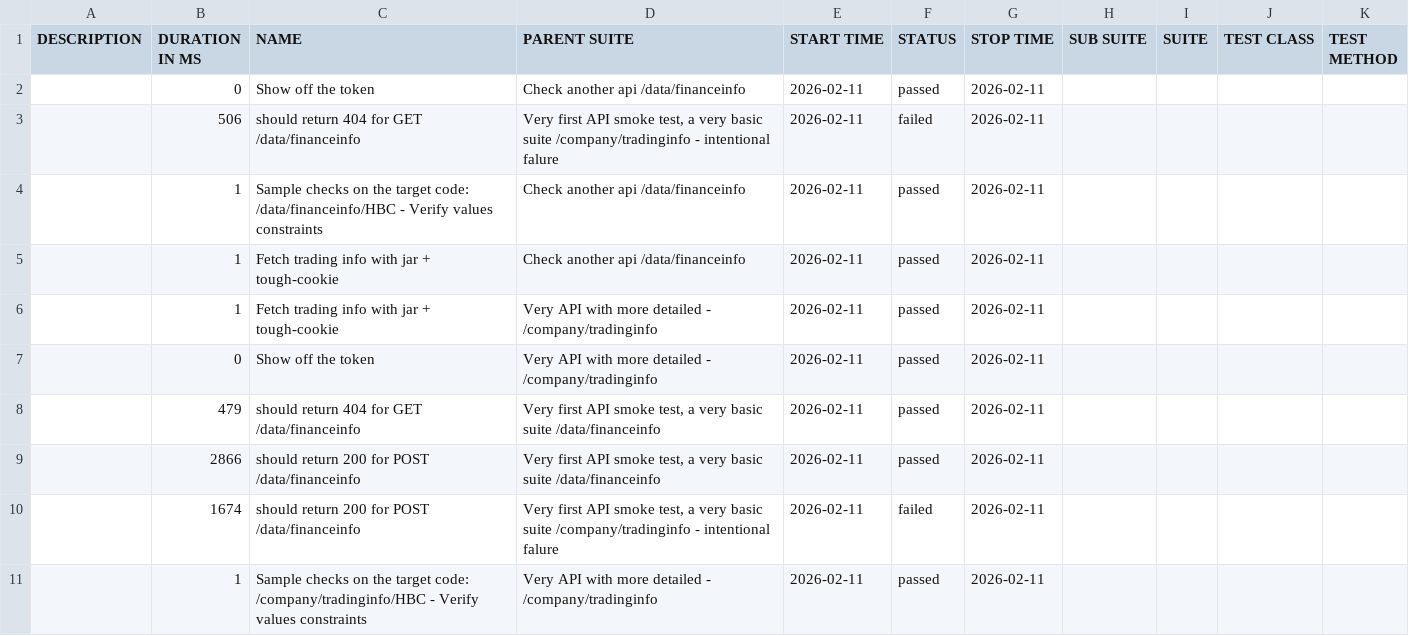
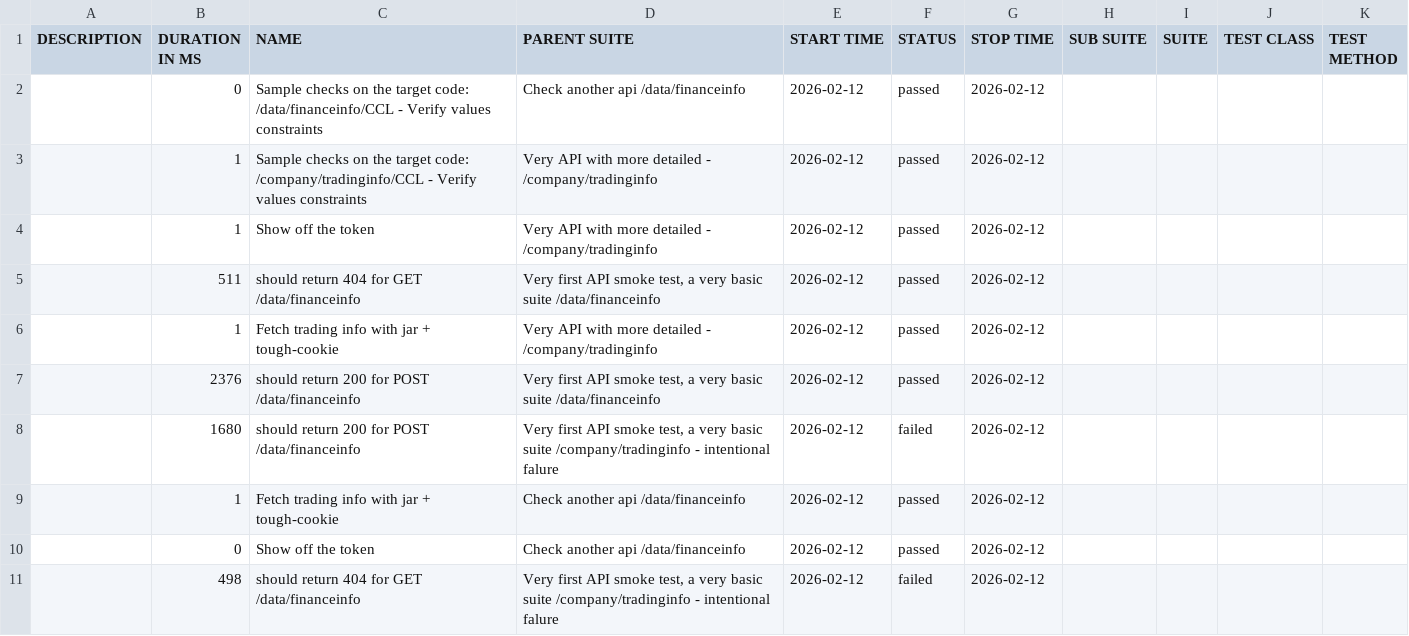
Before and after one commit to 11tdlong/repo11, a CSV file: tmp/allure-mocha/data/suites.csv, drawn as a sheet.

```diff
--- a/tmp/allure-mocha/data/suites.csv
+++ b/tmp/allure-mocha/data/suites.csv
@@ -1,11 +1,11 @@
 "DESCRIPTION","DURATION IN MS","NAME","PARENT SUITE","START TIME","STATUS","STOP TIME","SUB SUITE","SUITE","TEST CLASS","TEST METHOD"
-"","0","Show off the token","Check another api /data/financeinfo","2026-02-11","passed","2026-02-11","","","",""
-"","506","should return 404 for GET /data/financeinfo","Very first API smoke test, a very basic suite /company/tradinginfo - intentional falure","2026-02-11","failed","2026-02-11","","","",""
-"","1","Sample checks on the target code: /data/financeinfo/HBC - Verify values constraints","Check another api /data/financeinfo","2026-02-11","passed","2026-02-11","","","",""
-"","1","Fetch trading info with jar + tough-cookie","Check another api /data/financeinfo","2026-02-11","passed","2026-02-11","","","",""
-"","1","Fetch trading info with jar + tough-cookie","Very API with more detailed - /company/tradinginfo","2026-02-11","passed","2026-02-11","","","",""
-"","0","Show off the token","Very API with more detailed - /company/tradinginfo","2026-02-11","passed","2026-02-11","","","",""
-"","479","should return 404 for GET /data/financeinfo","Very first API smoke test, a very basic suite /data/financeinfo","2026-02-11","passed","2026-02-11","","","",""
-"","2866","should return 200 for POST /data/financeinfo","Very first API smoke test, a very basic suite /data/financeinfo","2026-02-11","passed","2026-02-11","","","",""
-"","1674","should return 200 for POST /data/financeinfo","Very first API smoke test, a very basic suite /company/tradinginfo - intentional falure","2026-02-11","failed","2026-02-11","","","",""
-"","1","Sample checks on the target code: /company/tradinginfo/HBC - Verify values constraints","Very API with more detailed - /company/tradinginfo","2026-02-11","passed","2026-02-11","","","",""
+"","0","Sample checks on the target code: /data/financeinfo/CCL - Verify values constraints","Check another api /data/financeinfo","2026-02-12","passed","2026-02-12","","","",""
+"","1","Sample checks on the target code: /company/tradinginfo/CCL - Verify values constraints","Very API with more detailed - /company/tradinginfo","2026-02-12","passed","2026-02-12","","","",""
+"","1","Show off the token","Very API with more detailed - /company/tradinginfo","2026-02-12","passed","2026-02-12","","","",""
+"","511","should return 404 for GET /data/financeinfo","Very first API smoke test, a very basic suite /data/financeinfo","2026-02-12","passed","2026-02-12","","","",""
+"","1","Fetch trading info with jar + tough-cookie","Very API with more detailed - /company/tradinginfo","2026-02-12","passed","2026-02-12","","","",""
+"","2376","should return 200 for POST /data/financeinfo","Very first API smoke test, a very basic suite /data/financeinfo","2026-02-12","passed","2026-02-12","","","",""
+"","1680","should return 200 for POST /data/financeinfo","Very first API smoke test, a very basic suite /company/tradinginfo - intentional falure","2026-02-12","failed","2026-02-12","","","",""
+"","1","Fetch trading info with jar + tough-cookie","Check another api /data/financeinfo","2026-02-12","passed","2026-02-12","","","",""
+"","0","Show off the token","Check another api /data/financeinfo","2026-02-12","passed","2026-02-12","","","",""
+"","498","should return 404 for GET /data/financeinfo","Very first API smoke test, a very basic suite /company/tradinginfo - intentional falure","2026-02-12","failed","2026-02-12","","","",""
```
Also changed, not shown: 39 other files.
